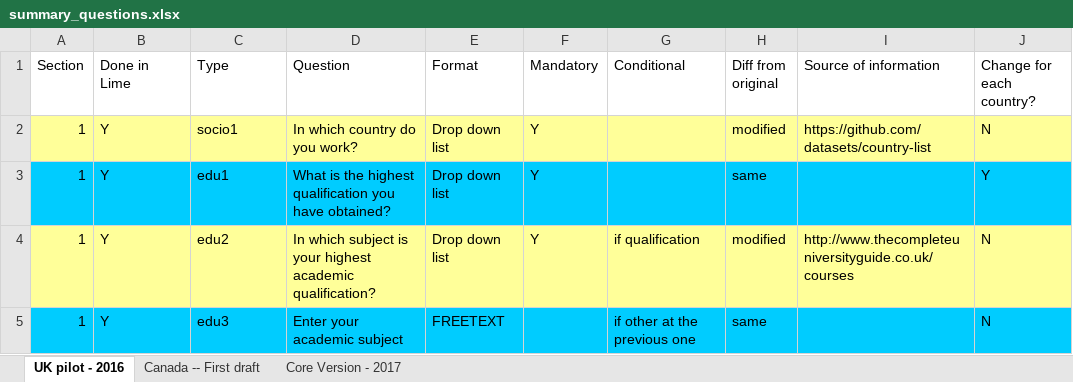
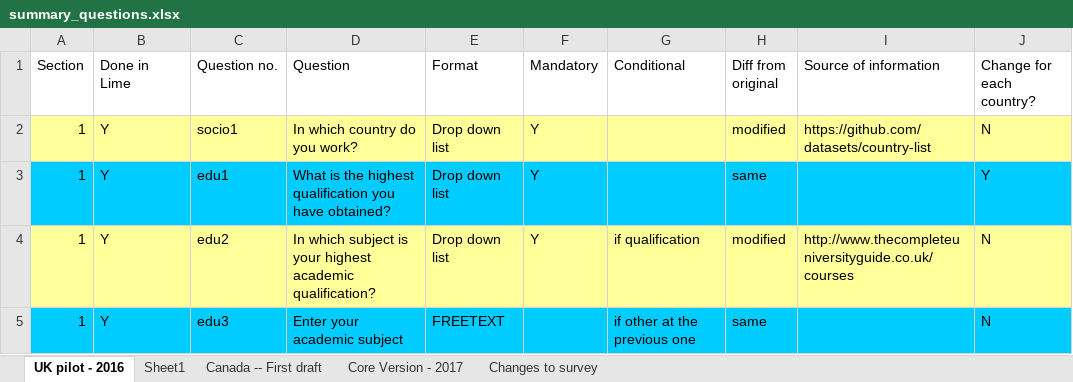
Before and after one commit to softwaresaved/international-survey, an Excel workbook: summary_questions.xlsx, sheet UK pilot - 2016, drawn as a sheet; only a part is shown; values as stored, in another font and other column widths than the file's, no borders; conditional formats not drawn; the diff names each change by its address in the sheet, - before the commit and + after, or states it on an @@ line.

Commit message:
Added notes on which Canadian questions to add to UK survey

```diff
--- a/summary_questions.xlsx (sheet UK pilot - 2016)
+++ b/summary_questions.xlsx (sheet UK pilot - 2016)
+sheet tab: Sheet1
+sheet tab: Changes to survey
-C1: Type
+C1: Question no.
```
Also changed, not shown: sheet Canada -- First draft, charts or pictures.
